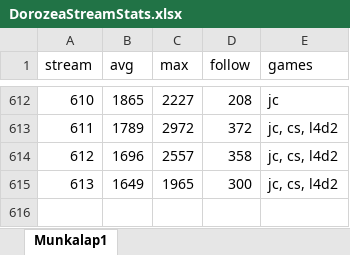
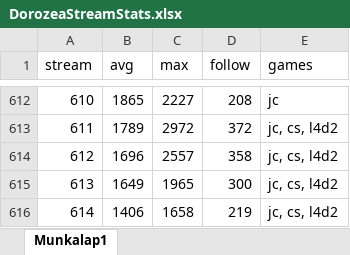
Before and after one commit to balintkardos/ChatlogDorozea, an Excel workbook: DorozeaStreamStats.xlsx, sheet Munkalap1, drawn as a sheet; only a part is shown, gaps mark what is left out; values as stored, in another font and other column widths than the file's, no borders; charts and pictures not drawn; the diff names each change by its address in the sheet, - before the commit and + after, or states it on an @@ line.

```diff
--- a/DorozeaStreamStats.xlsx (sheet Munkalap1)
+++ b/DorozeaStreamStats.xlsx (sheet Munkalap1)
+row 616: 614 | 1406 | 1658 | 219 | jc, cs, l4d2
```
Also changed, not shown: 3 other files.
